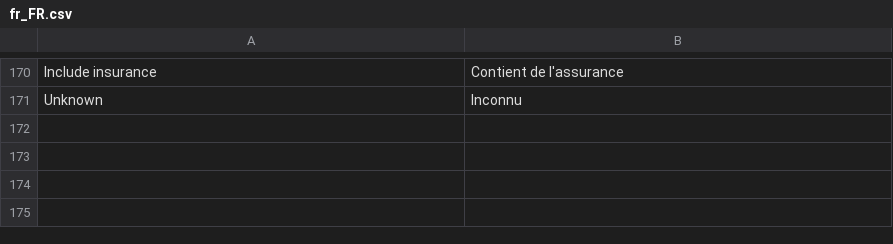
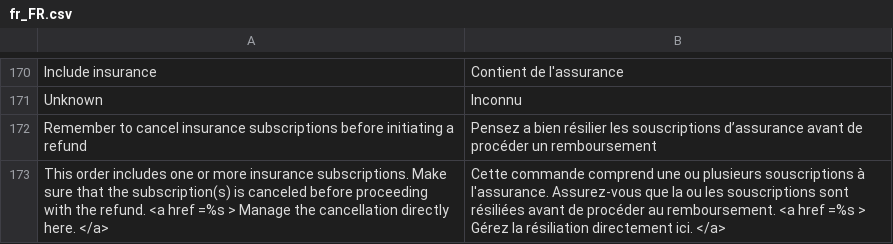
Before and after one commit to alma/alma-monthlypayments-magento2, a CSV file: i18n/fr_FR.csv, drawn as a sheet; only a part is shown, gaps mark what is left out.

Commit message:
feature : Add message in order view page for order with active insurance

```diff
--- a/i18n/fr_FR.csv
+++ b/i18n/fr_FR.csv
@@ -171 +171,3 @@
 "Unknown","Inconnu"
+"Remember to cancel insurance subscriptions before initiating a refund", "Pensez a bien résilier les souscriptions d’assurance avant de procéder un remboursement"
+"This order includes one or more insurance subscriptions. Make sure that the subscription(s) is canceled before proceeding with the refund. <a href =%s > Manage the cancellation directly here. </a>", "Cette commande comprend une ou plusieurs souscriptions à l'assurance. Assurez-vous que la ou les souscriptions sont résiliées avant de procéder au remboursement. <a href =%s > Gérez la résiliation directement ici. </a>"
```
Also changed, not shown: i18n/en_US.csv, 6 other files.
